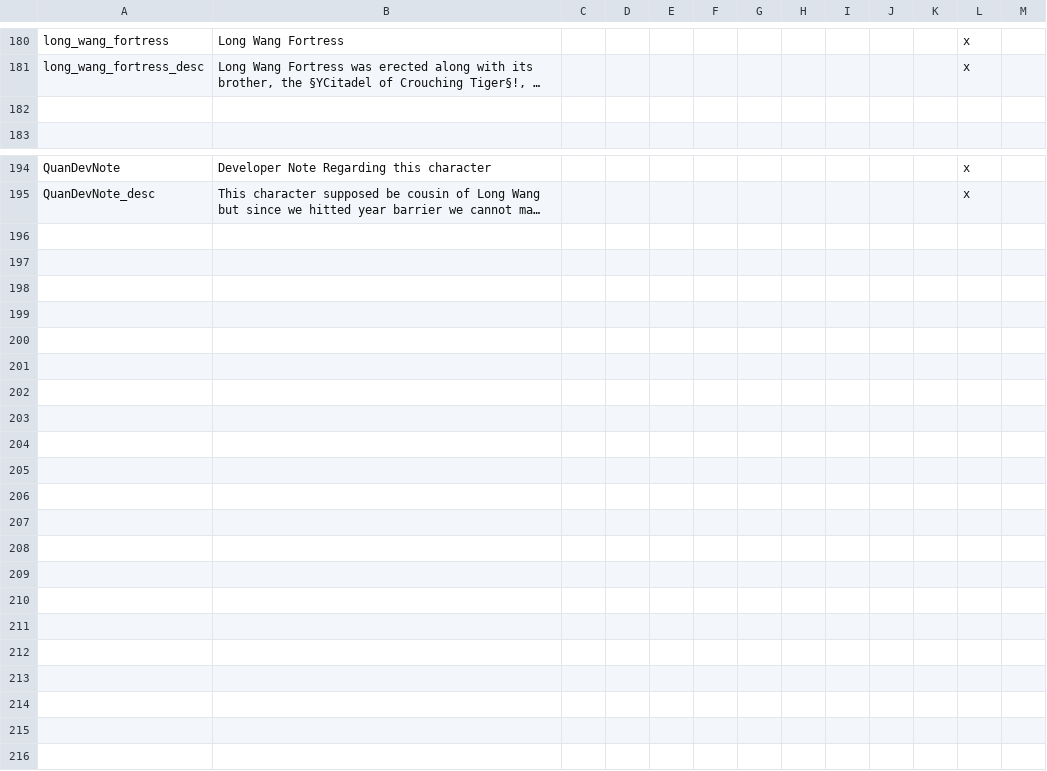
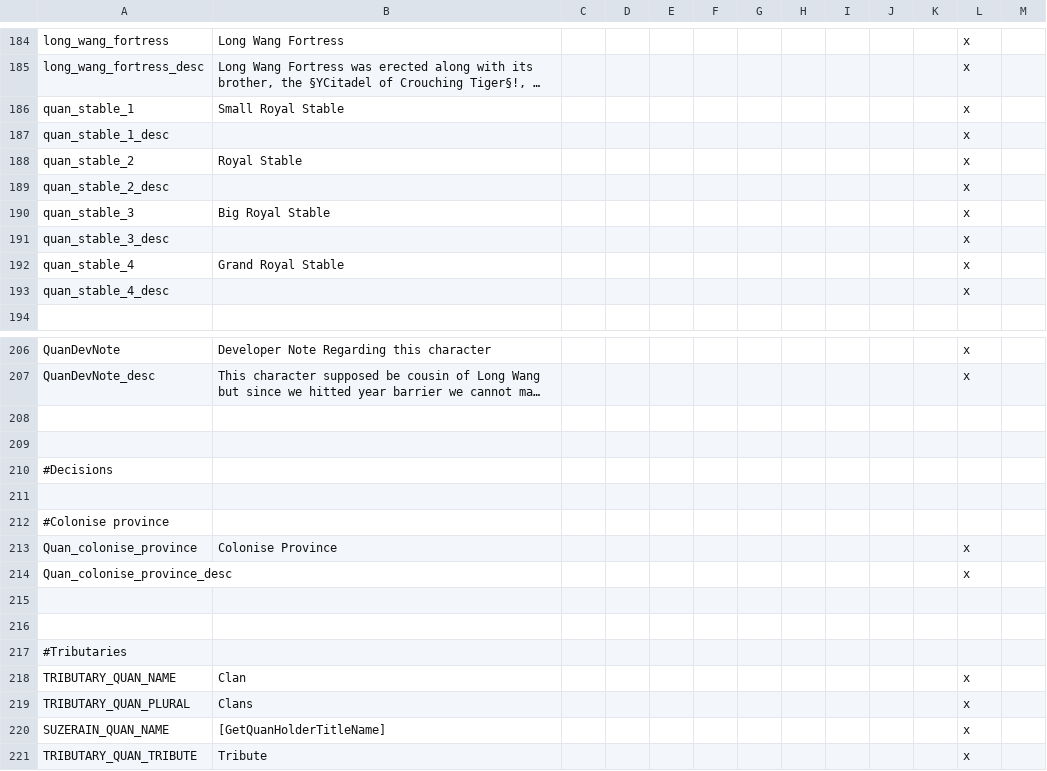
Before and after one commit to TypicalCrusader/ATLA-restored, a CSV file: avatar - four nations restored/localisation/00_ATLA_Quan.csv, drawn as a sheet; only a part is shown, gaps mark what is left out; long unchanged cells end in …; addresses are those after the commit; the diff covers the shown part only; the diff names each change by its address in the sheet, - before the commit and + after, or states it on an @@ line.

```diff
--- a/avatar - four nations restored/localisation/00_ATLA_Quan.csv
+++ b/avatar - four nations restored/localisation/00_ATLA_Quan.csv
-row 186: (empty)
+row 186: quan_stable_1 | Small Royal Stable |  |  |  |  |  |  |  |  |  | x
+row 187: quan_stable_1_desc |  |  |  |  |  |  |  |  |  |  | x
+row 188: quan_stable_2 | Royal Stable |  |  |  |  |  |  |  |  |  | x
+row 189: quan_stable_2_desc |  |  |  |  |  |  |  |  |  |  | x
+row 190: quan_stable_3 | Big Royal Stable |  |  |  |  |  |  |  |  |  | x
+row 191: quan_stable_3_desc |  |  |  |  |  |  |  |  |  |  | x
+row 192: quan_stable_4 | Grand Royal Stable |  |  |  |  |  |  |  |  |  | x
+row 193: quan_stable_4_desc |  |  |  |  |  |  |  |  |  |  | x
+row 208: (empty)
+row 209: (empty)
+row 210: #Decisions
+row 211: (empty)
+row 212: #Colonise province
+row 213: Quan_colonise_province | Colonise Province |  |  |  |  |  |  |  |  |  | x
+row 214: Quan_colonise_province_desc |  |  |  |  |  |  |  |  |  |  | x
+row 215: (empty)
+row 216: (empty)
+row 217: #Tributaries
+row 218: TRIBUTARY_QUAN_NAME | Clan |  |  |  |  |  |  |  |  |  | x
+row 219: TRIBUTARY_QUAN_PLURAL | Clans |  |  |  |  |  |  |  |  |  | x
+row 220: SUZERAIN_QUAN_NAME | [GetQuanHolderTitleName] |  |  |  |  |  |  |  |  |  | x
+row 221: TRIBUTARY_QUAN_TRIBUTE | Tribute |  |  |  |  |  |  |  |  |  | x
```
Also changed, not shown: 11 added rows, 6 removed rows and 13 edited cells elsewhere in this file, avatar - four nations restored/localisation/ATLA_customizable_localisation.csv, 6 other files.
